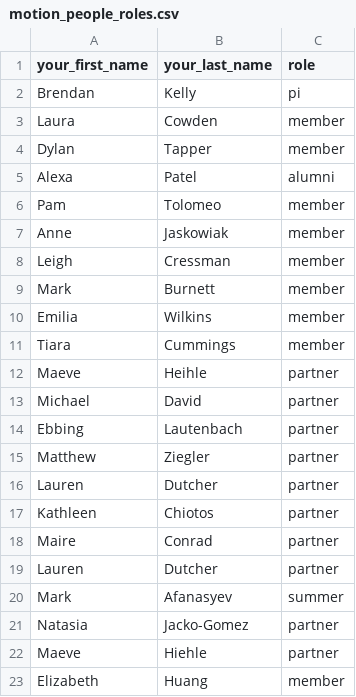
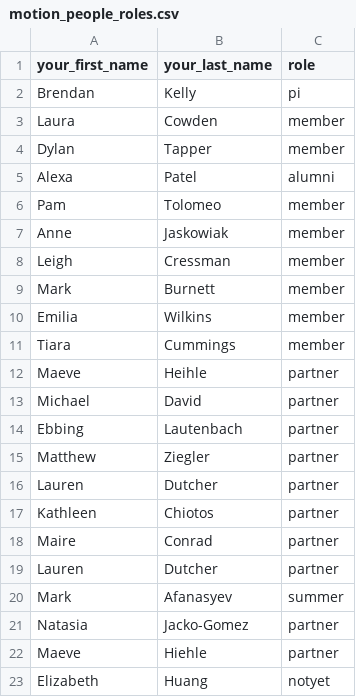
Before and after one commit to bjklab/motionlab-site, a CSV file: docs/people/motion_people_roles.csv, drawn as a sheet.

Commit message:
Update motionlab site.

```diff
--- a/docs/people/motion_people_roles.csv
+++ b/docs/people/motion_people_roles.csv
@@ -22,2 +22,2 @@ Natasia,Jacko-Gomez,partner
 Maeve,Hiehle,partner
-Elizabeth,Huang,member
+Elizabeth,Huang,notyet
```
Also changed, not shown: people/motion_people_roles.csv, 21 other files.
